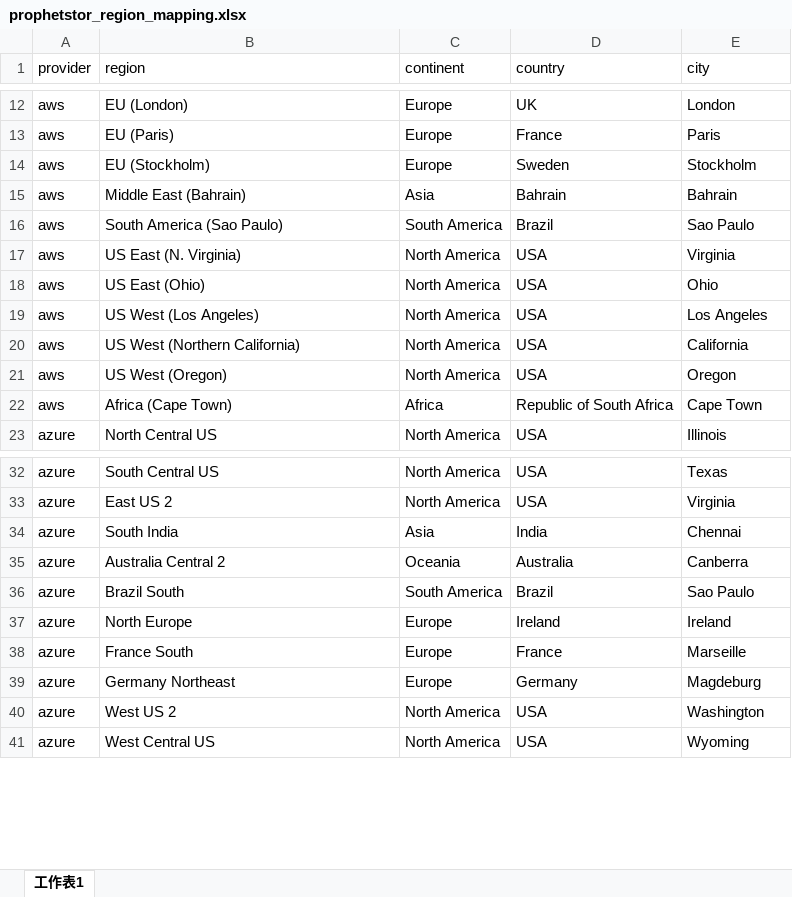
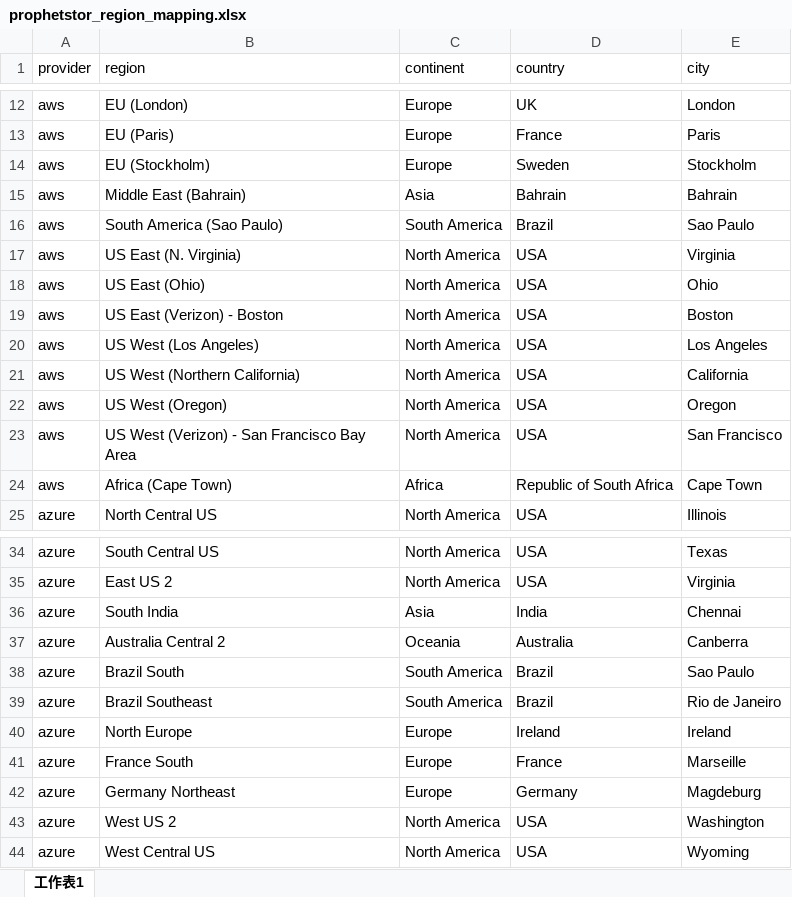
Before and after one commit to prophetstorbrianchen/fedemeter_cost_db_prepare, an Excel workbook: fedemeter_cost_db_prepare/fedemeter_data/prophetstor_region_mapping.xlsx, sheet 工作表1, drawn as a sheet; only a part is shown, gaps mark what is left out; values as stored, in another font and other column widths than the file's, no borders; the diff names each change by its address in the sheet, - before the commit and + after, or states it on an @@ line.

```diff
--- a/fedemeter_cost_db_prepare/fedemeter_data/prophetstor_region_mapping.xlsx (sheet 工作表1)
+++ b/fedemeter_cost_db_prepare/fedemeter_data/prophetstor_region_mapping.xlsx (sheet 工作表1)
+row 19: aws | US East (Verizon) - Boston | North America | USA | Boston
+row 23: aws | US West (Verizon) - San Francisco Bay Area | North America | USA | San Francisco
+row 39: azure | Brazil Southeast | South America | Brazil | Rio de Janeiro
```
Also changed, not shown: 54 other files.
